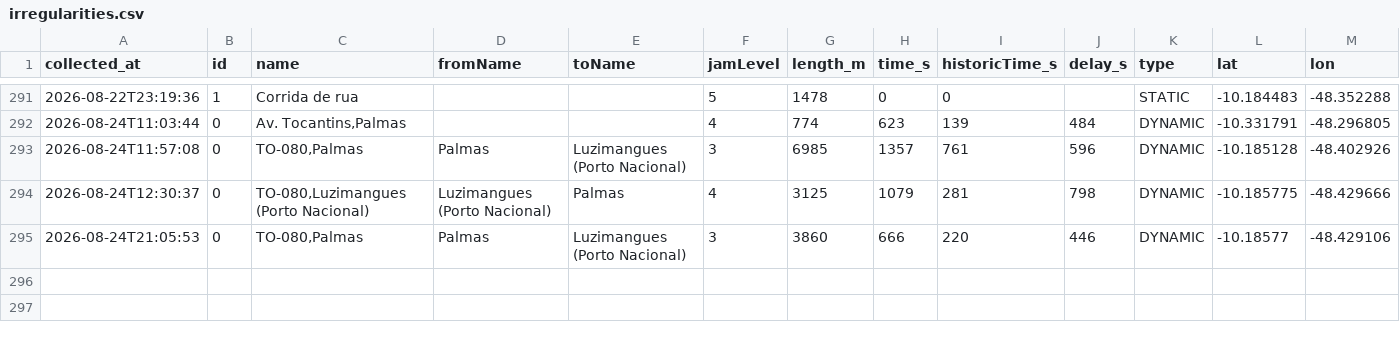
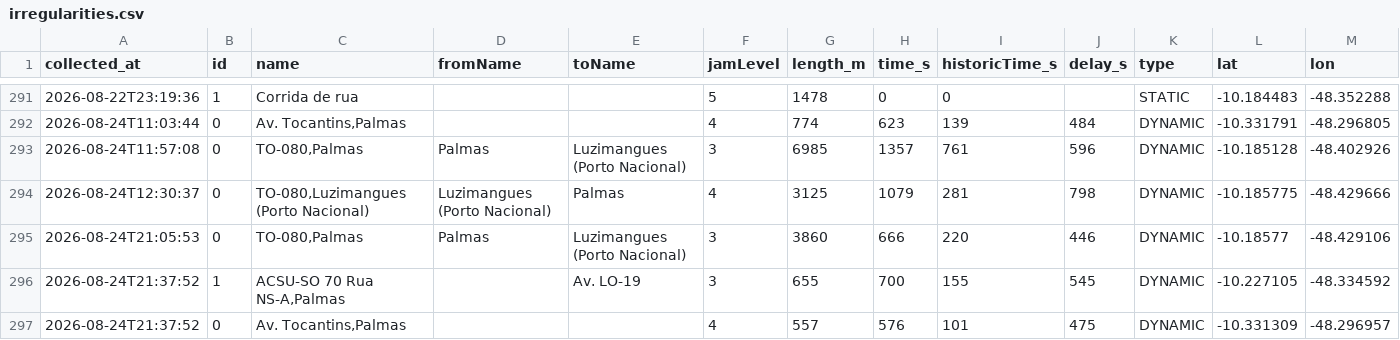
Before and after one commit to mobilidadepalmas/painel-mobilidade-palmas, a CSV file: scripts/waze/processed/irregularities.csv, drawn as a sheet; only a part is shown, gaps mark what is left out.

```diff
--- a/scripts/waze/processed/irregularities.csv
+++ b/scripts/waze/processed/irregularities.csv
@@ -295 +295,3 @@
 "2026-08-24T21:05:53","0","TO-080,Palmas","Palmas","Luzimangues (Porto Nacional)","3","3860","666","220","446","DYNAMIC","-10.18577","-48.429106"
+"2026-08-24T21:37:52","1","ACSU-SO 70 Rua NS-A,Palmas","","Av. LO-19","3","655","700","155","545","DYNAMIC","-10.227105","-48.334592"
+"2026-08-24T21:37:52","0","Av. Tocantins,Palmas","","","4","557","576","101","475","DYNAMIC","-10.331309","-48.296957"
```
Also changed, not shown: scripts/waze/processed/collection_log.csv, scripts/waze/processed/traffic_view.csv, 3 other files.
